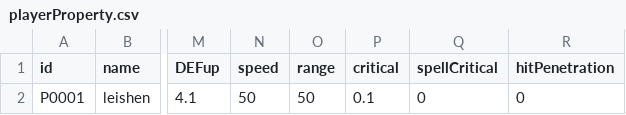
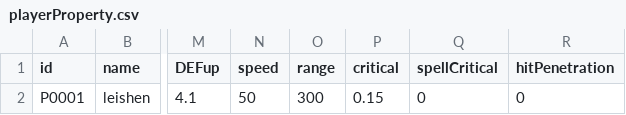
Before and after one commit to terryjianluo/unExorcist, a CSV file: unExorcist/playerProperty.csv, drawn as a sheet; only a part is shown, gaps mark what is left out; the diff names each change by its address in the sheet, - before the commit and + after, or states it on an @@ line.

```diff
--- a/unExorcist/playerProperty.csv
+++ b/unExorcist/playerProperty.csv
-O2 (range): 50
+O2 (range): 300
-P2 (critical): 0.1
+P2 (critical): 0.15
```
Also changed, not shown: 14 other files.
